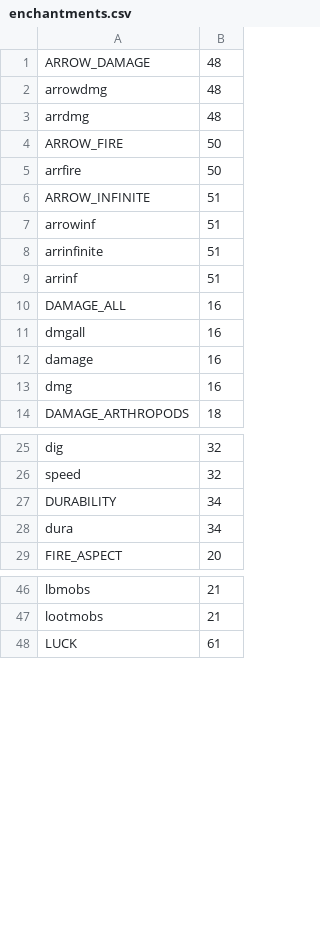
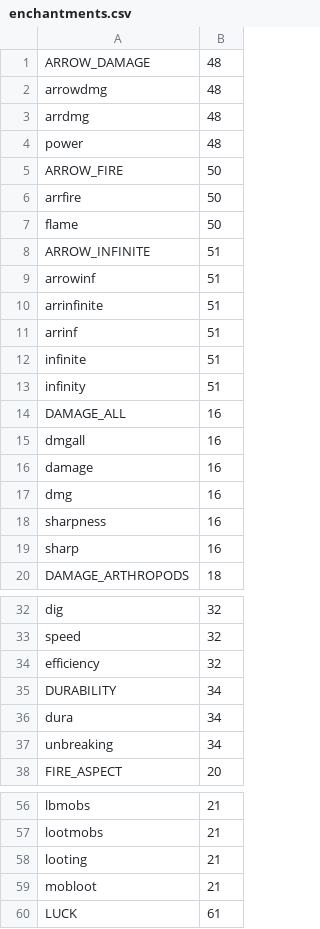
Before and after one commit to SkyBlock-Simplified/niftylibrary, a CSV file: src/enchantments.csv, drawn as a sheet; only a part is shown, gaps mark what is left out; the diff covers the shown part only; the diff names each change by its address in the sheet, - before the commit and + after, or states it on an @@ line.

```diff
--- a/src/enchantments.csv
+++ b/src/enchantments.csv
+row 4: power | 48
+row 7: flame | 50
+row 12: infinite | 51
+row 13: infinity | 51
+row 18: sharpness | 16
+row 19: sharp | 16
+row 34: efficiency | 32
+row 37: unbreaking | 34
+row 58: looting | 21
+row 59: mobloot | 21
```
Also changed, not shown: 39 added rows elsewhere in this file.
